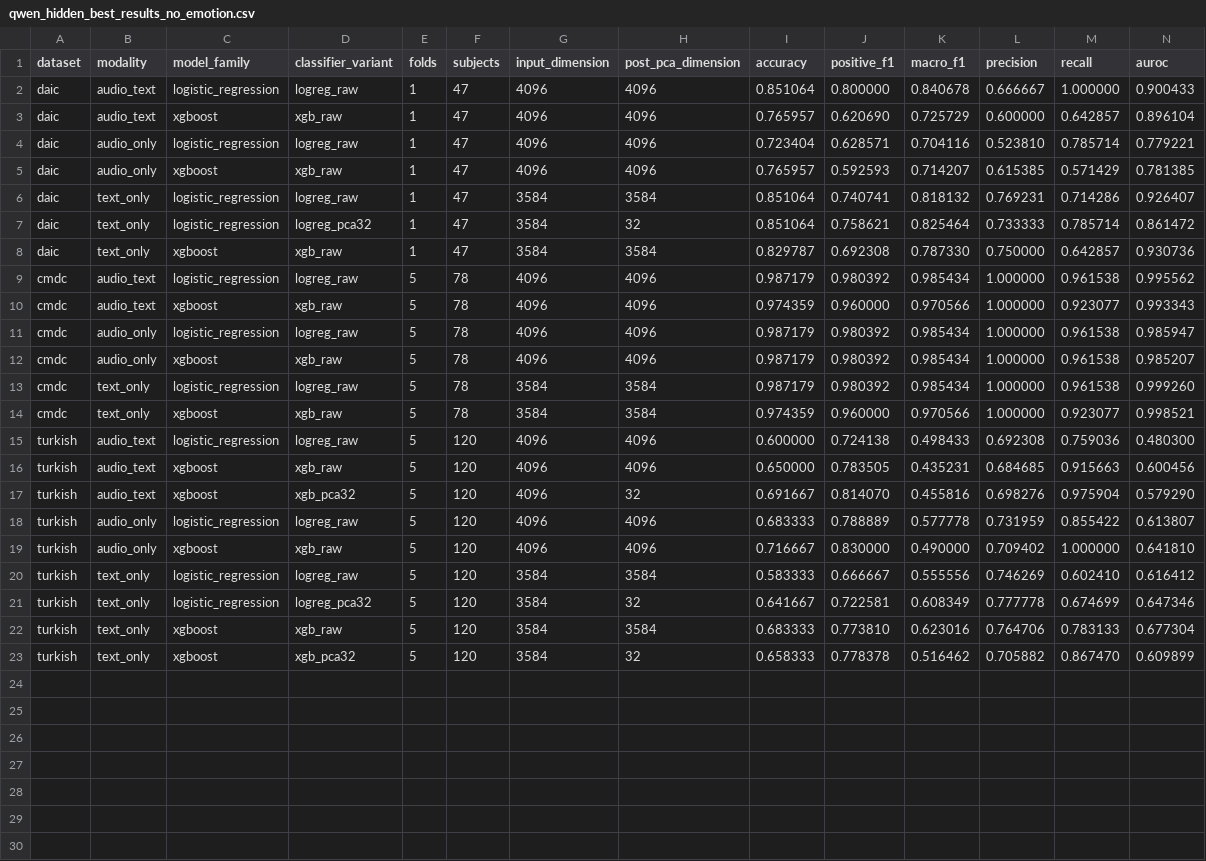
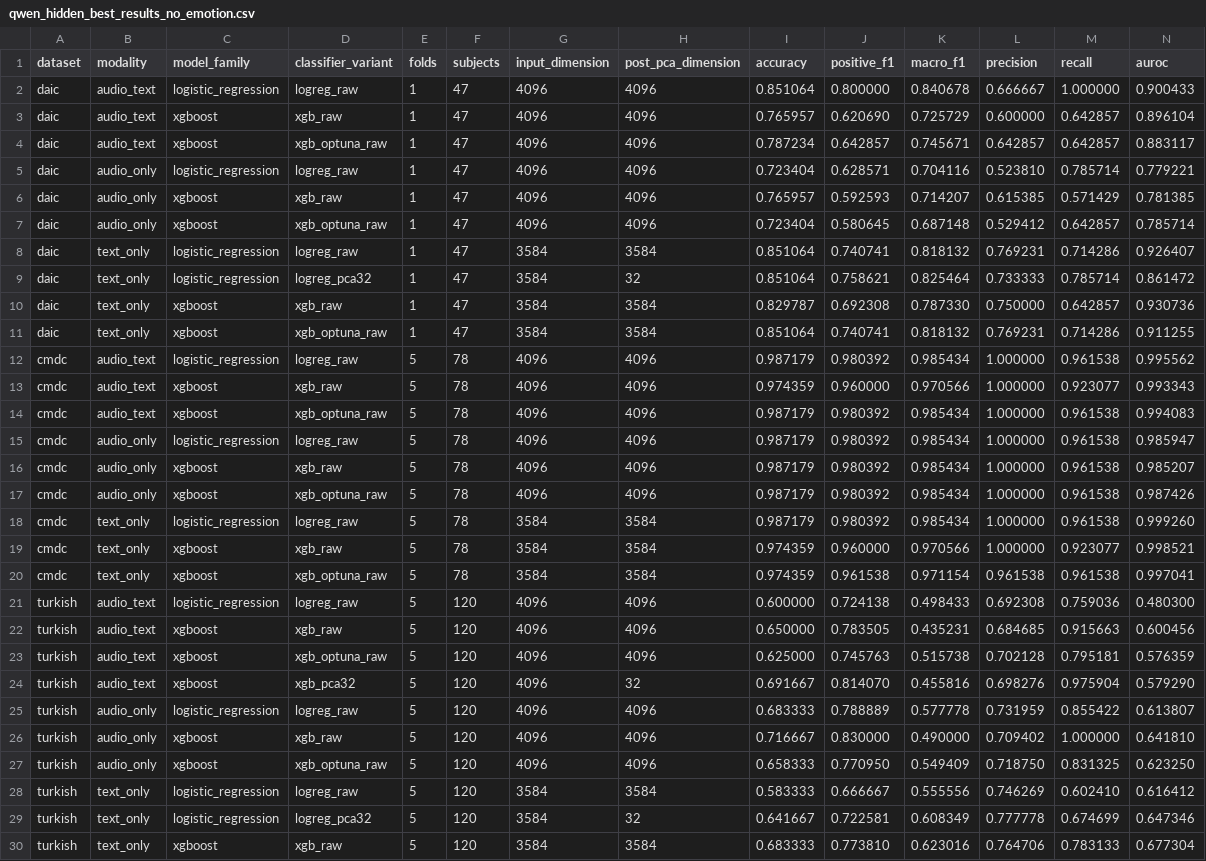
Before and after one commit to emreYilmaz28845/LLM-Depression, a CSV file: qwen_hidden_best_results_no_emotion.csv, drawn as a sheet; only a part is shown; the shorter side is filled out with more unchanged rows; rows hold the shown columns only; the diff covers the shown part only; the diff names each change by its address in the sheet, - before the commit and + after, or states it on an @@ line.

Commit message:
Report Optuna-tuned XGBoost hidden probes

```diff
--- a/qwen_hidden_best_results_no_emotion.csv
+++ b/qwen_hidden_best_results_no_emotion.csv
+row 4: daic | audio_text | xgboost | xgb_optuna_raw | 1 | 47 | 4096 | 4096 | 0.787234 | 0.642857 | 0.745671 | 0.642857 | 0.642857 | 0.883117
+row 7: daic | audio_only | xgboost | xgb_optuna_raw | 1 | 47 | 4096 | 4096 | 0.723404 | 0.580645 | 0.687148 | 0.529412 | 0.642857 | 0.785714
+row 11: daic | text_only | xgboost | xgb_optuna_raw | 1 | 47 | 3584 | 3584 | 0.851064 | 0.740741 | 0.818132 | 0.769231 | 0.714286 | 0.911255
+row 14: cmdc | audio_text | xgboost | xgb_optuna_raw | 5 | 78 | 4096 | 4096 | 0.987179 | 0.980392 | 0.985434 | 1.000000 | 0.961538 | 0.994083
+row 17: cmdc | audio_only | xgboost | xgb_optuna_raw | 5 | 78 | 4096 | 4096 | 0.987179 | 0.980392 | 0.985434 | 1.000000 | 0.961538 | 0.987426
+row 20: cmdc | text_only | xgboost | xgb_optuna_raw | 5 | 78 | 3584 | 3584 | 0.974359 | 0.961538 | 0.971154 | 0.961538 | 0.961538 | 0.997041
+row 23: turkish | audio_text | xgboost | xgb_optuna_raw | 5 | 120 | 4096 | 4096 | 0.625000 | 0.745763 | 0.515738 | 0.702128 | 0.795181 | 0.576359
+row 27: turkish | audio_only | xgboost | xgb_optuna_raw | 5 | 120 | 4096 | 4096 | 0.658333 | 0.770950 | 0.549409 | 0.718750 | 0.831325 | 0.623250
```
Also changed, not shown: 1 added row elsewhere in this file, 1 other file.
